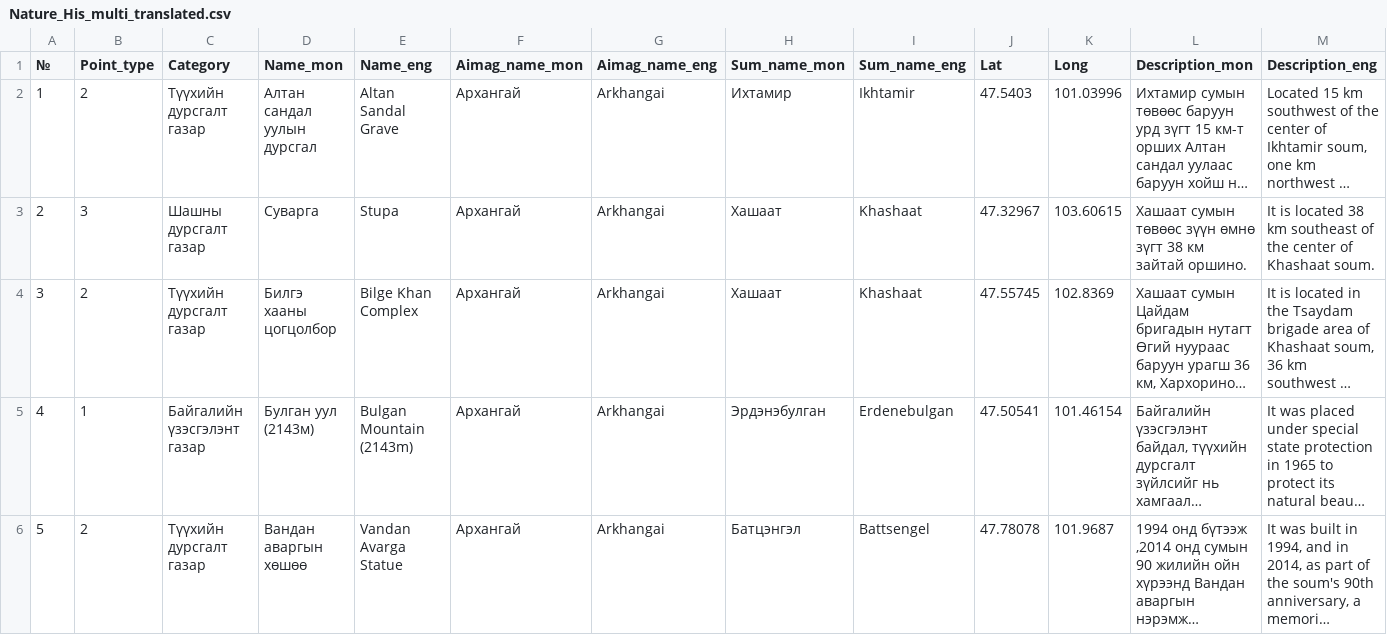
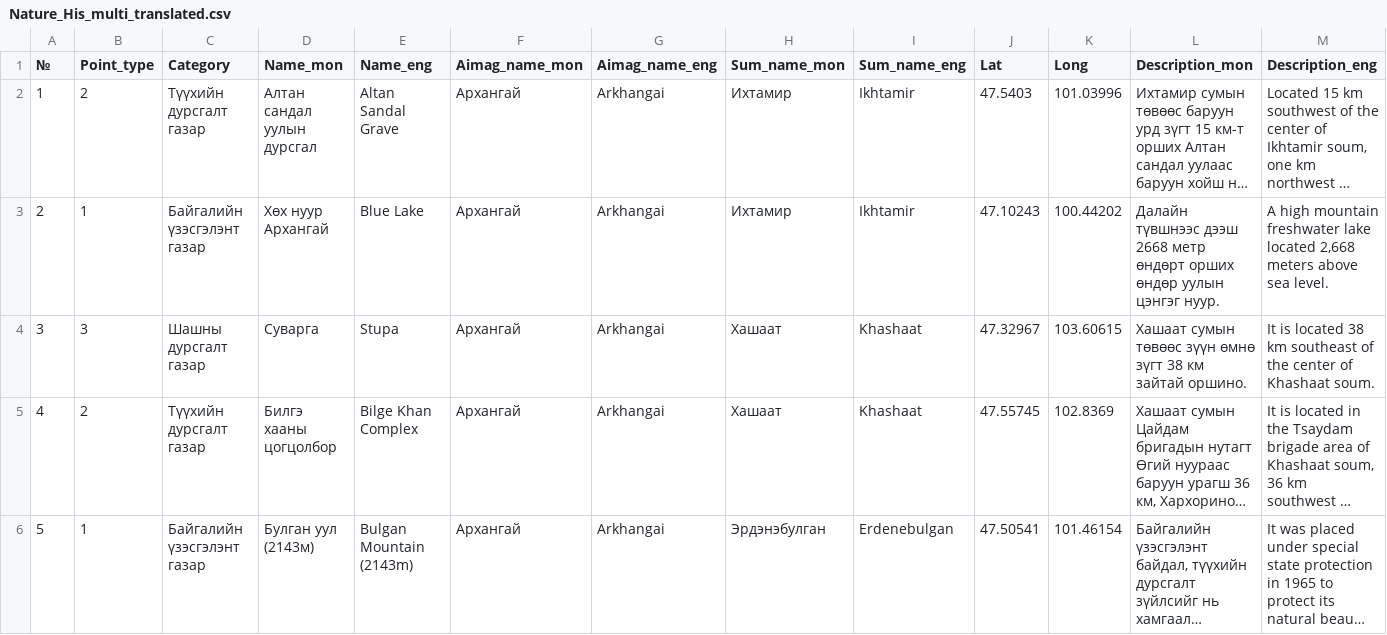
Before and after one commit to BayarCh/MongoliaGuideMap, a CSV file: Nature_His_multi_translated.csv, drawn as a sheet; only a part is shown; the shorter side is filled out with more unchanged rows; long unchanged cells end in …; addresses are those after the commit; rows hold the shown columns only; the diff names each change by its address in the sheet, - before the commit and + after, or states it on an @@ line.

Commit message:
Update map data and settings

```diff
--- a/Nature_His_multi_translated.csv
+++ b/Nature_His_multi_translated.csv
+row 3: 2 | 1 | Байгалийн үзэсгэлэнт газар | Хөх нуур Архангай | Blue Lake | Архангай | Arkhangai | Ихтамир | Ikhtamir | 47.10243 | 100.44202 | Далайн түвшнээс дээш 2668 метр өндөрт орших өндөр уулын цэнгэг нуур. | A high mountain freshwater lake located 2,668 meters above sea level.
@@ column A (№) renumbered from row 4 down @@
```
Also changed, not shown: 1 other file.
